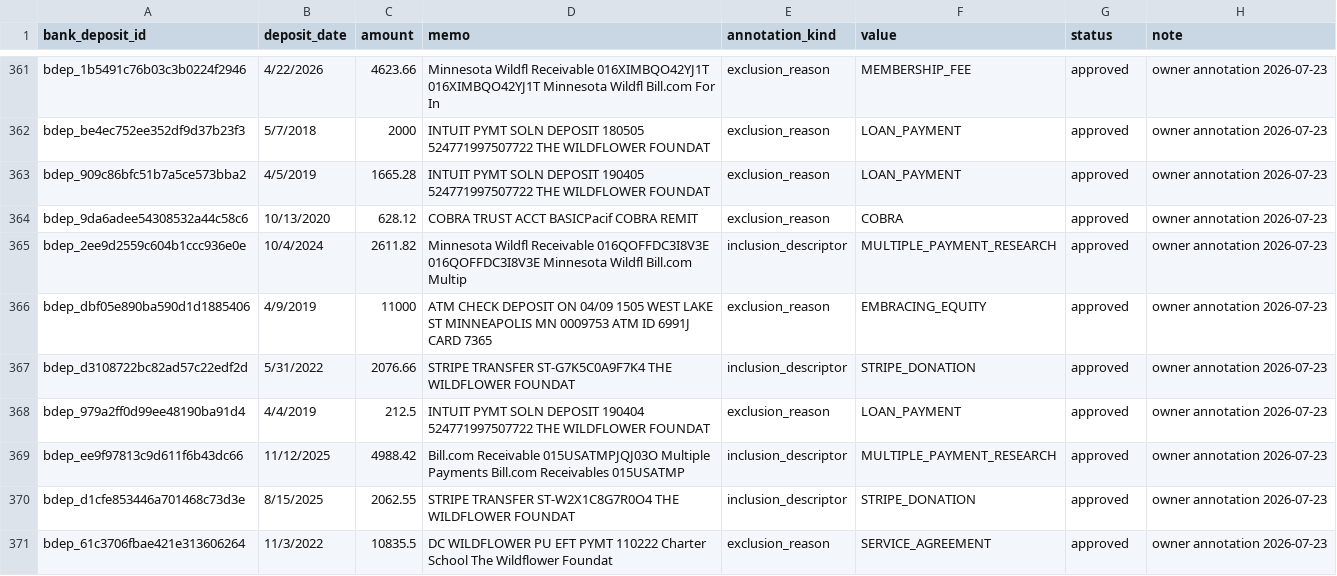
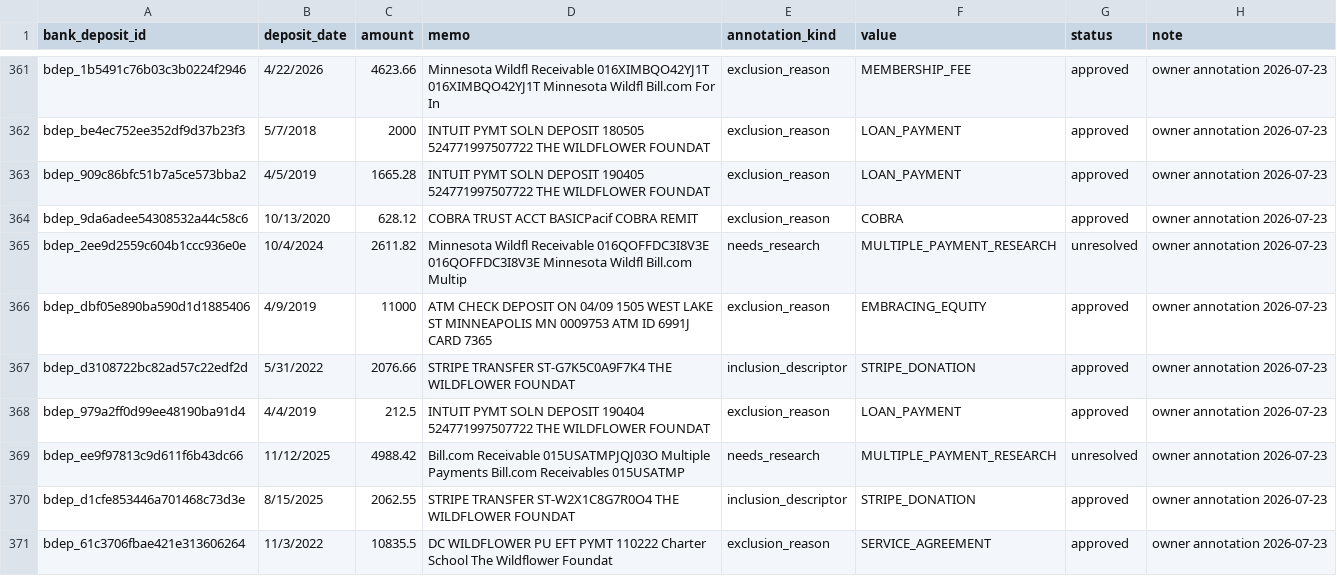
Before and after one commit to matthewlkramer/Wildflower-CRM, a CSV file: docs/rebuild/owner_annotations.csv, drawn as a sheet; only a part is shown, gaps mark what is left out; the diff covers the shown part only.

```diff
--- a/docs/rebuild/owner_annotations.csv
+++ b/docs/rebuild/owner_annotations.csv
@@ -364,3 +364,3 @@ bdep_909c86bfc51b7a5ce573bba2,4/5/2019,1665.28,INTUIT PYMT SOLN DEPOSIT    19040
 bdep_9da6adee54308532a44c58c6,10/13/2020,628.12,COBRA TRUST ACCT BASICPacif                        COBRA REMIT,exclusion_reason,COBRA,approved,owner annotation 2026-07-23
-bdep_2ee9d2559c604b1ccc936e0e,10/4/2024,2611.82,Minnesota Wildfl Receivable        016QOFFDC3I8V3E 016QOFFDC3I8V3E Minnesota Wildfl Bill.com Multip,inclusion_descriptor,MULTIPLE_PAYMENT_RESEARCH,approved,owner annotation 2026-07-23
+bdep_2ee9d2559c604b1ccc936e0e,10/4/2024,2611.82,Minnesota Wildfl Receivable        016QOFFDC3I8V3E 016QOFFDC3I8V3E Minnesota Wildfl Bill.com Multip,needs_research,MULTIPLE_PAYMENT_RESEARCH,unresolved,owner annotation 2026-07-23
 bdep_dbf05e890ba590d1d1885406,4/9/2019,11000,ATM CHECK DEPOSIT              ON              04/09 1505 WEST LAKE ST         MINNEAPOLIS   MN  0009753           ATM ID 6991J    CARD 7365,exclusion_reason,EMBRACING_EQUITY,approved,owner annotation 2026-07-23
@@ -368,3 +368,3 @@ bdep_d3108722bc82ad57c22edf2d,5/31/2022,2076.66,STRIPE           TRANSFER
 bdep_979a2ff0d99ee48190ba91d4,4/4/2019,212.5,INTUIT PYMT SOLN DEPOSIT    190404 524771997507722 THE WILDFLOWER FOUNDAT,exclusion_reason,LOAN_PAYMENT,approved,owner annotation 2026-07-23
-bdep_ee9f97813c9d611f6b43dc66,11/12/2025,4988.42,Bill.com         Receivable        015USATMPJQJ03O Multiple Payments Bill.com Receivables 015USATMP,inclusion_descriptor,MULTIPLE_PAYMENT_RESEARCH,approved,owner annotation 2026-07-23
+bdep_ee9f97813c9d611f6b43dc66,11/12/2025,4988.42,Bill.com         Receivable        015USATMPJQJ03O Multiple Payments Bill.com Receivables 015USATMP,needs_research,MULTIPLE_PAYMENT_RESEARCH,unresolved,owner annotation 2026-07-23
 bdep_d1cfe853446a701468c73d3e,8/15/2025,2062.55,STRIPE           TRANSFER          ST-W2X1C8G7R0O4 THE WILDFLOWER FOUNDAT,inclusion_descriptor,STRIPE_DONATION,approved,owner annotation 2026-07-23
```
Also changed, not shown: 62 edited cells elsewhere in this file, docs/rebuild/human_decisions_review.csv.
